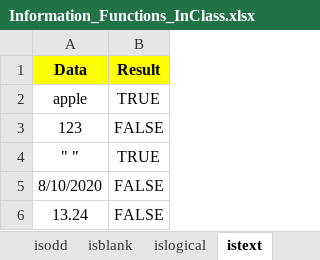
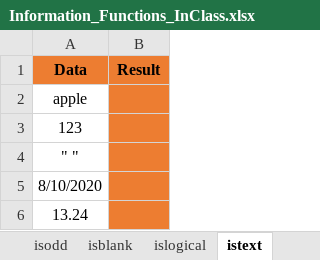
Before and after one commit to MikkoDT/MexEE402_ExcelExcercises, an Excel workbook: Information_Functions/Information_Functions_InClass.xlsx, sheet istext, drawn as a sheet; values as stored, in another font and other column widths than the file's, no borders; the diff names each change by its address in the sheet, - before the commit and + after, or states it on an @@ line.

Commit message:
Update Information_Functions_InClass.xlsx

```diff
--- a/Information_Functions/Information_Functions_InClass.xlsx (sheet istext)
+++ b/Information_Functions/Information_Functions_InClass.xlsx (sheet istext)
-A1:B1 fill: #FFFF00
+A1:B1 fill: #ED7D31
-B2 (Result): TRUE
+B2 (Result): (empty)
-B2:B6 fill: none
+B2:B6 fill: #ED7D31
-B3 (Result): FALSE
+B3 (Result): (empty)
-B4 (Result): TRUE
+B4 (Result): (empty)
-B5:B6 (Result): FALSE
+B5:B6 (Result): (empty)
```
